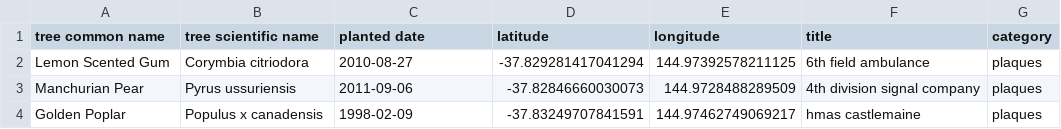
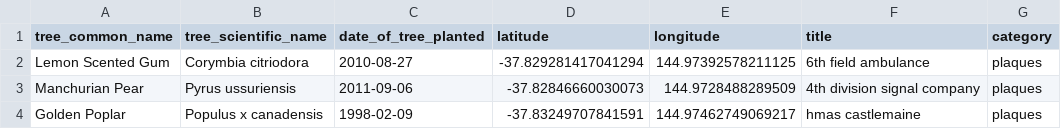
Before and after one commit to KatrinaaDing/Melbourne-City-Travel-Guide, a CSV file: R/data/poi/poi-plaques-clean.csv, drawn as a sheet; only a part is shown.

```diff
--- a/R/data/poi/poi-plaques-clean.csv
+++ b/R/data/poi/poi-plaques-clean.csv
@@ -1,2 +1,2 @@
-tree common name,tree scientific name,planted date,latitude,longitude,title,category
+tree_common_name,tree_scientific_name,date_of_tree_planted,latitude,longitude,title,category
 Lemon Scented Gum,Corymbia citriodora,2010-08-27,-37.829281417041294,144.97392578211125,6th field ambulance,plaques
```
Also changed, not shown: R/data/poi/poi-artworks-clean.csv, R/data/poi/poi-clean.csv, 4 other files.
